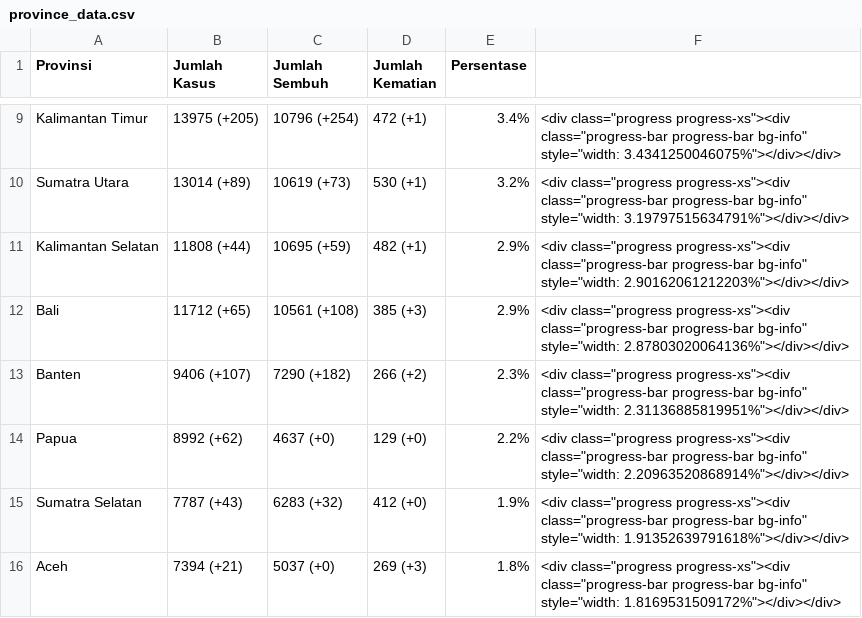
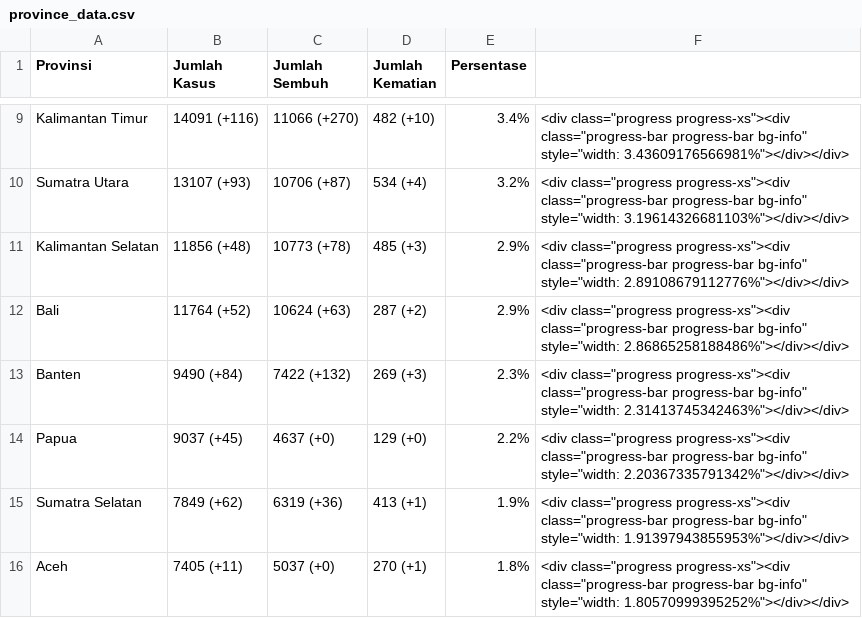
Before and after one commit to idilhaq/covid19ID, a CSV file: province_data.csv, drawn as a sheet; only a part is shown, gaps mark what is left out; the diff covers the shown part only; the diff names each change by its address in the sheet, - before the commit and + after, or states it on an @@ line.

```diff
--- a/province_data.csv
+++ b/province_data.csv
-B9 (Jumlah Kasus): 13975 (+205)
+B9 (Jumlah Kasus): 14091 (+116)
-C9 (Jumlah Sembuh): 10796 (+254)
+C9 (Jumlah Sembuh): 11066 (+270)
-D9 (Jumlah Kematian): 472 (+1)
+D9 (Jumlah Kematian): 482 (+10)
-F9: …bg-info" style="width: 3.4341250046075%"></div></div>
+F9: …bg-info" style="width: 3.43609176566981%"></div></div>
-B10 (Jumlah Kasus): 13014 (+89)
+B10 (Jumlah Kasus): 13107 (+93)
-C10 (Jumlah Sembuh): 10619 (+73)
+C10 (Jumlah Sembuh): 10706 (+87)
-D10 (Jumlah Kematian): 530 (+1)
+D10 (Jumlah Kematian): 534 (+4)
-F10: …bg-info" style="width: 3.19797515634791%"></div></div>
+F10: …bg-info" style="width: 3.19614326681103%"></div></div>
-B11 (Jumlah Kasus): 11808 (+44)
+B11 (Jumlah Kasus): 11856 (+48)
-C11 (Jumlah Sembuh): 10695 (+59)
+C11 (Jumlah Sembuh): 10773 (+78)
-D11 (Jumlah Kematian): 482 (+1)
+D11 (Jumlah Kematian): 485 (+3)
-F11: …bg-info" style="width: 2.90162061212203%"></div></div>
+F11: …bg-info" style="width: 2.89108679112776%"></div></div>
-B12 (Jumlah Kasus): 11712 (+65)
+B12 (Jumlah Kasus): 11764 (+52)
-C12 (Jumlah Sembuh): 10561 (+108)
+C12 (Jumlah Sembuh): 10624 (+63)
-D12 (Jumlah Kematian): 385 (+3)
+D12 (Jumlah Kematian): 287 (+2)
-F12: …bg-info" style="width: 2.87803020064136%"></div></div>
+F12: …bg-info" style="width: 2.86865258188486%"></div></div>
-B13 (Jumlah Kasus): 9406 (+107)
+B13 (Jumlah Kasus): 9490 (+84)
-C13 (Jumlah Sembuh): 7290 (+182)
+C13 (Jumlah Sembuh): 7422 (+132)
-D13 (Jumlah Kematian): 266 (+2)
+D13 (Jumlah Kematian): 269 (+3)
-F13: …bg-info" style="width: 2.31136885819951%"></div></div>
+F13: …bg-info" style="width: 2.31413745342463%"></div></div>
-B14 (Jumlah Kasus): 8992 (+62)
+B14 (Jumlah Kasus): 9037 (+45)
-F14: …bg-info" style="width: 2.20963520868914%"></div></div>
+F14: …bg-info" style="width: 2.20367335791342%"></div></div>
-B15 (Jumlah Kasus): 7787 (+43)
+B15 (Jumlah Kasus): 7849 (+62)
-C15 (Jumlah Sembuh): 6283 (+32)
+C15 (Jumlah Sembuh): 6319 (+36)
-D15 (Jumlah Kematian): 412 (+0)
+D15 (Jumlah Kematian): 413 (+1)
-F15: …bg-info" style="width: 1.91352639791618%"></div></div>
+F15: …bg-info" style="width: 1.91397943855953%"></div></div>
-B16 (Jumlah Kasus): 7394 (+21)
+B16 (Jumlah Kasus): 7405 (+11)
-D16 (Jumlah Kematian): 269 (+3)
+D16 (Jumlah Kematian): 270 (+1)
-F16: …bg-info" style="width: 1.8169531509172%"></div></div>
+F16: …bg-info" style="width: 1.80570999395252%"></div></div>
```
Also changed, not shown: 1 added row, 1 removed row and 94 edited cells elsewhere in this file, 2 other files.
